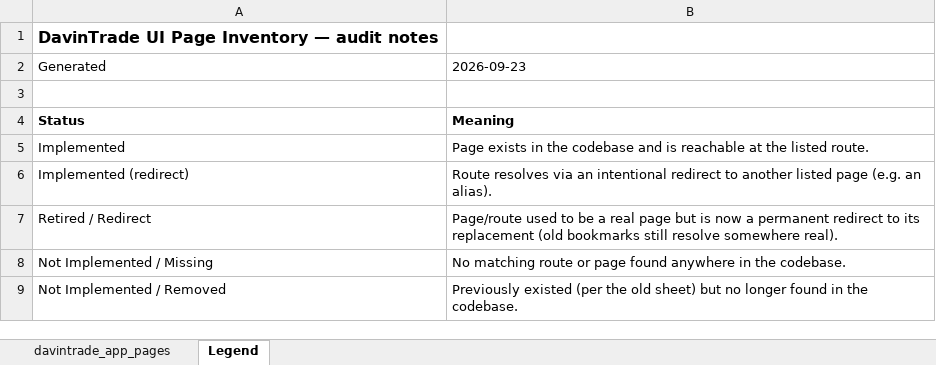
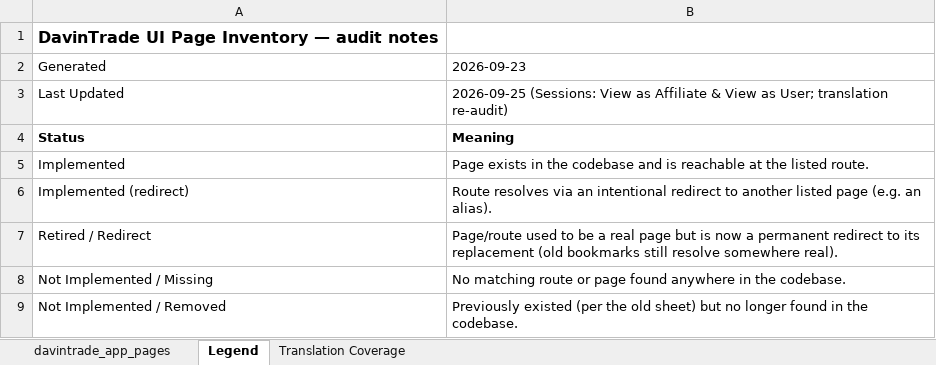
Before and after one commit to ripper7375/trading-alerts-saas-public, an Excel workbook: docs/files-completion-list/davintrade-ui-page.xlsx, sheet Legend, drawn as a sheet; only a part is shown; values as stored, in another font and other column widths than the file's, no borders; the diff covers the shown part only; the diff names each change by its address in the sheet, - before the commit and + after, or states it on an @@ line.

```diff
--- a/docs/files-completion-list/davintrade-ui-page.xlsx (sheet Legend)
+++ b/docs/files-completion-list/davintrade-ui-page.xlsx (sheet Legend)
+sheet tab: Translation Coverage
-row 3: (empty)
+row 3: Last Updated | 2026-09-25 (Sessions: View as Affiliate & View as User; translation re-audit)
```
Also changed, not shown: 35 added rows elsewhere in this sheet, sheet davintrade_app_pages, 5 other files.
